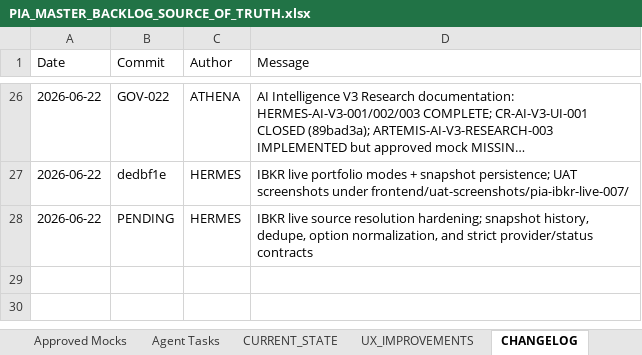
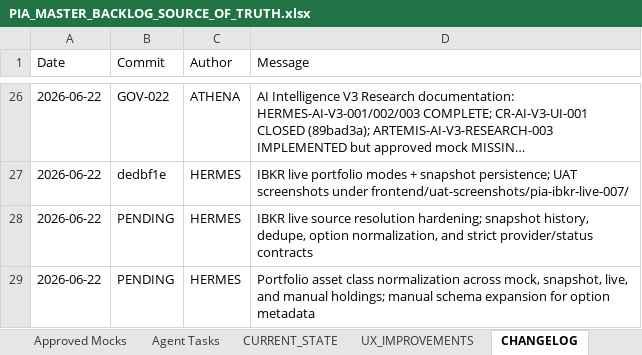
Before and after one commit to parmpr-ai/personal-investment-agent, an Excel workbook: docs/PIA_MASTER_BACKLOG_SOURCE_OF_TRUTH.xlsx, sheet CHANGELOG, drawn as a sheet; only a part is shown, gaps mark what is left out; long unchanged cells end in …; values as stored, in another font and other column widths than the file's, no borders; the diff names each change by its address in the sheet, - before the commit and + after, or states it on an @@ line.

Commit message:
feat: normalize portfolio asset classes

```diff
--- a/docs/PIA_MASTER_BACKLOG_SOURCE_OF_TRUTH.xlsx (sheet CHANGELOG)
+++ b/docs/PIA_MASTER_BACKLOG_SOURCE_OF_TRUTH.xlsx (sheet CHANGELOG)
+row 29: 2026-06-22 | PENDING | HERMES | Portfolio asset class normalization across mock, snapshot, live, and manual holdings; manual schema expansion for option metadata
```
Also changed, not shown: sheet Backlog, sheet Agent Tasks, sheet UAT Log, 4 other files.
